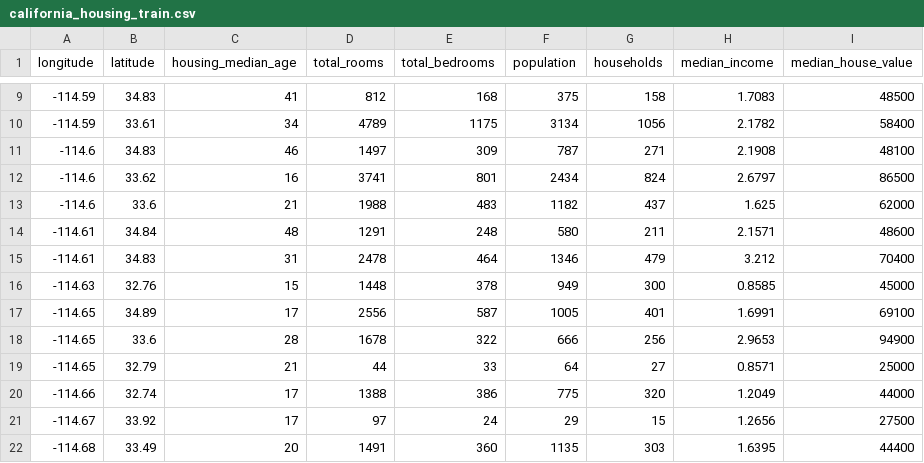
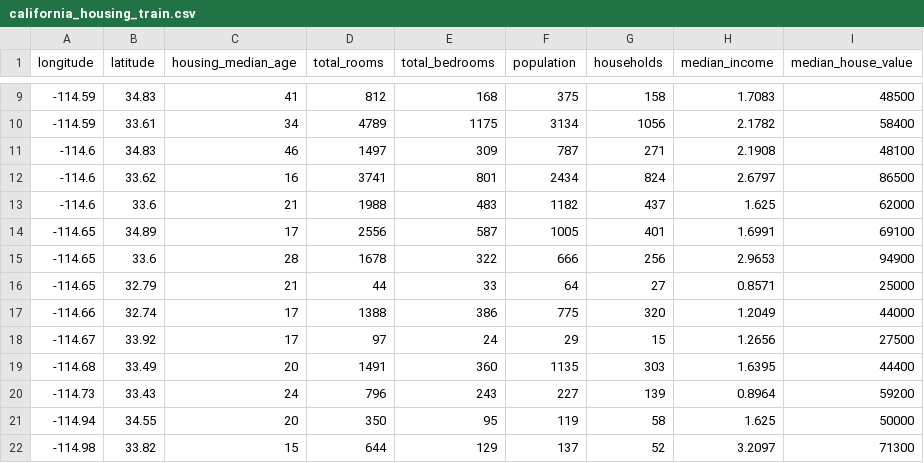
Before and after one commit to MarcosJn08/MachineLearningProjects, a CSV file: ModelosXGBoost/Classifier-XGBoost/california_housing_train.csv, drawn as a sheet; only a part is shown, gaps mark what is left out; the shorter side is filled out with more unchanged rows; the diff names each change by its address in the sheet, - before the commit and + after, or states it on an @@ line.

Commit message:
Dataset Instituição Financeira

```diff
--- a/ModelosXGBoost/Classifier-XGBoost/california_housing_train.csv
+++ b/ModelosXGBoost/Classifier-XGBoost/california_housing_train.csv
-row 14: -114.61 | 34.84 | 48 | 1291 | 248 | 580 | 211 | 2.1571 | 48600
-row 15: -114.61 | 34.83 | 31 | 2478 | 464 | 1346 | 479 | 3.212 | 70400
-row 16: -114.63 | 32.76 | 15 | 1448 | 378 | 949 | 300 | 0.8585 | 45000
```
Also changed, not shown: 2 other files.
